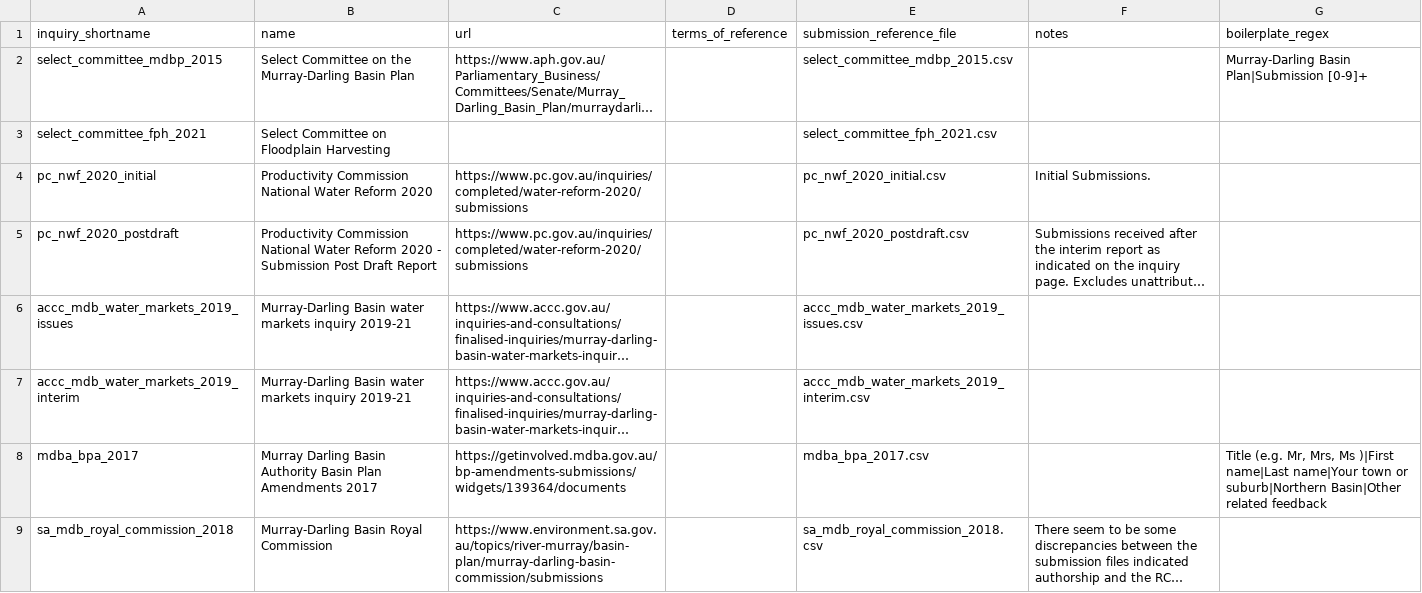
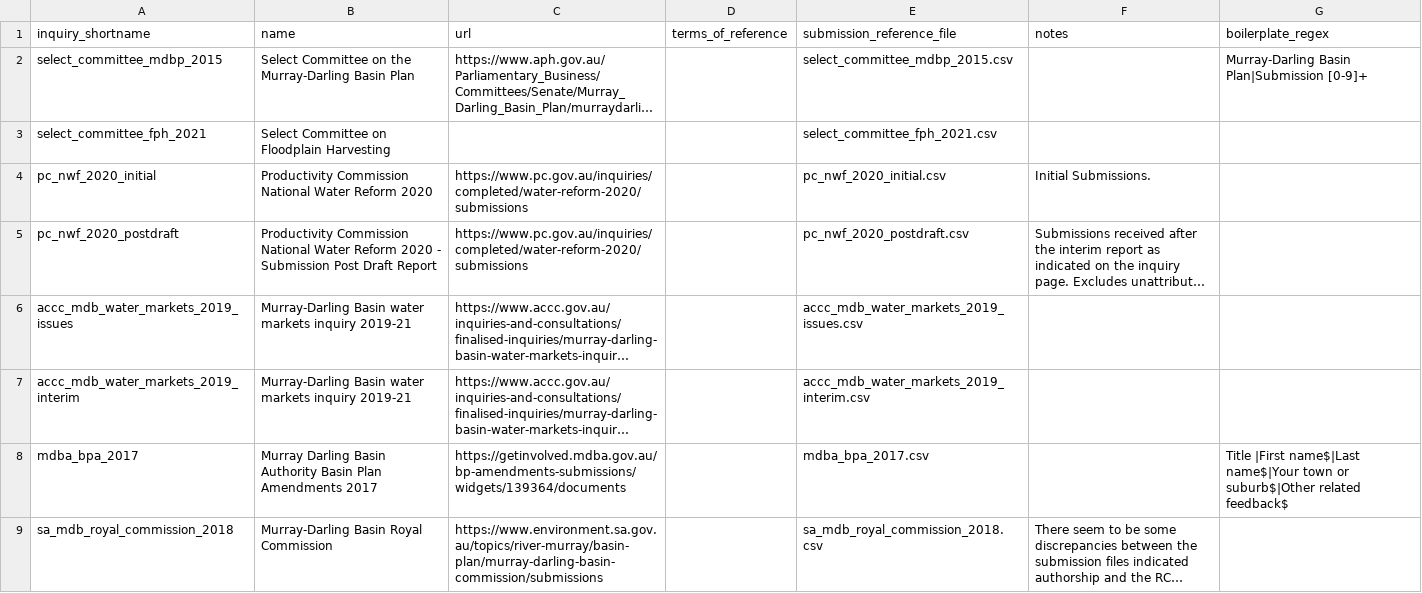
Before and after one commit to RodMarsh/WatertrustEquitySubmissionsAnalysis, a CSV file: inquiries/inquiries.csv, drawn as a sheet; long unchanged cells end in …; the diff names each change by its address in the sheet, - before the commit and + after, or states it on an @@ line.

```diff
--- a/inquiries/inquiries.csv
+++ b/inquiries/inquiries.csv
-G8 (boilerplate_regex): Title (e.g. Mr, Mrs, Ms )|First name|Last name|Your town or suburb|Northern Basin|Other related feedback
+G8 (boilerplate_regex): Title |First name$|Last name$|Your town or suburb$|Other related feedback$
```
Also changed, not shown: inquiries/select_committee_mdbp_2015.csv, 1 other file.
